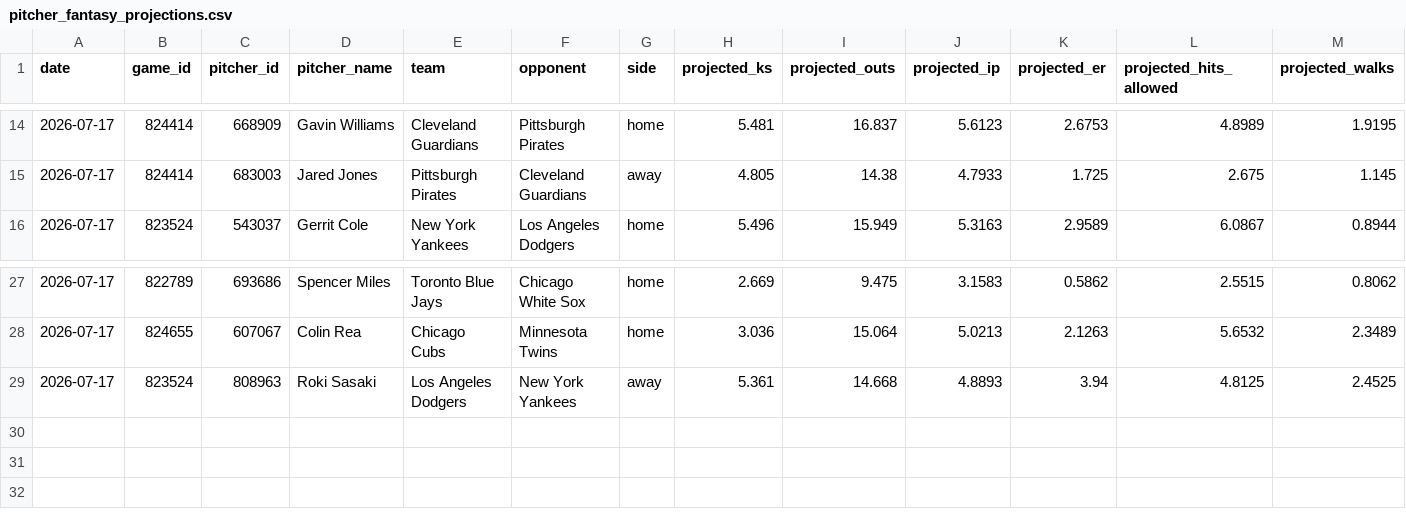
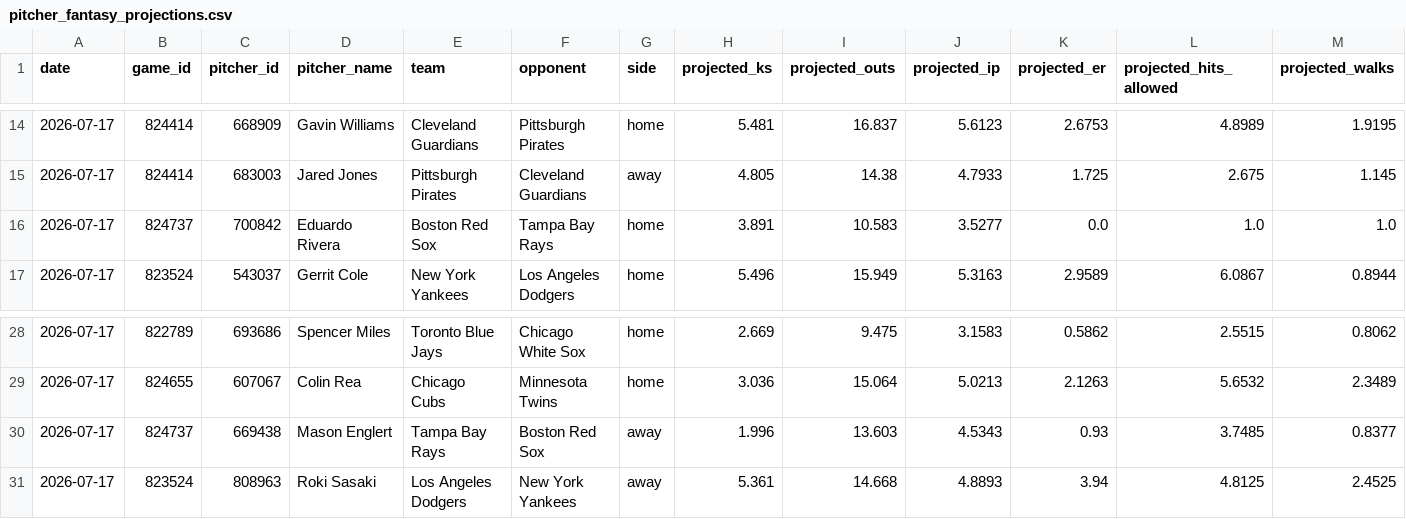
Before and after one commit to judebollera75-ops/mlb-ai-model, a CSV file: outputs/pitcher_fantasy_projections.csv, drawn as a sheet; only a part is shown, gaps mark what is left out; rows hold the shown columns only; the diff names each change by its address in the sheet, - before the commit and + after, or states it on an @@ line.

```diff
--- a/outputs/pitcher_fantasy_projections.csv
+++ b/outputs/pitcher_fantasy_projections.csv
+row 16: 2026-07-17 | 824737 | 700842 | Eduardo Rivera | Boston Red Sox | Tampa Bay Rays | home | 3.891 | 10.583 | 3.5277 | 0.0 | 1.0 | 1.0
+row 30: 2026-07-17 | 824737 | 669438 | Mason Englert | Tampa Bay Rays | Boston Red Sox | away | 1.996 | 13.603 | 4.5343 | 0.93 | 3.7485 | 0.8377
```
Also changed, not shown: data/final/master_dataset.csv, data/game_logs/2026-07-17.csv, 18 other files.
